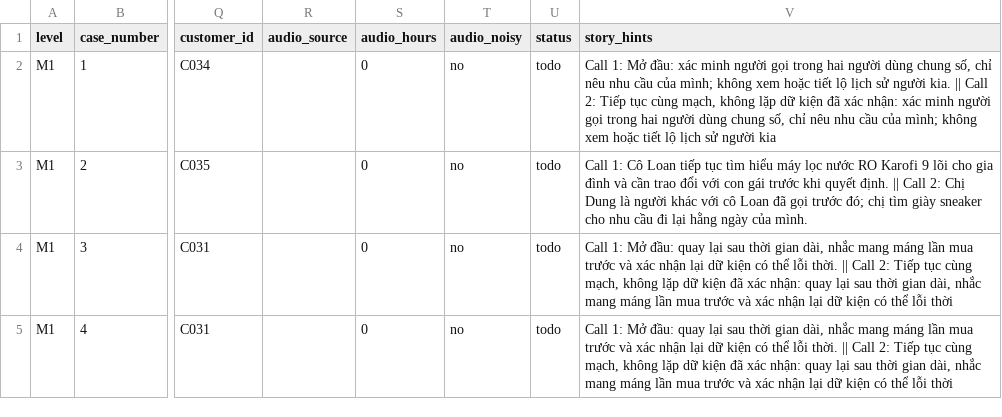
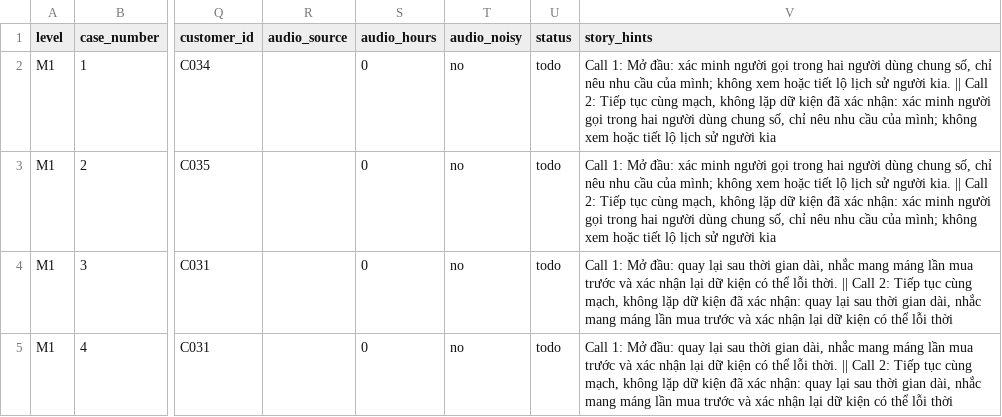
Before and after one commit to tuannvhust/SC2026, a CSV file: data_gen/reports/coverage_matrix.csv, drawn as a sheet; only a part is shown, gaps mark what is left out; the diff names each change by its address in the sheet, - before the commit and + after, or states it on an @@ line.

```diff
--- a/data_gen/reports/coverage_matrix.csv
+++ b/data_gen/reports/coverage_matrix.csv
-V3 (story_hints): Call 1: Cô Loan tiếp tục tìm hiểu máy lọc nước RO Karofi 9 lõi cho gia đình và cần trao đổi với con gái trước khi quyết định. || Call 2: Chị Dung là người khác với cô Loan đã gọi trước đó; chị tìm giày sneaker cho nhu cầu đi lại hằng ngày của mình.
+V3 (story_hints): Call 1: Mở đầu: xác minh người gọi trong hai người dùng chung số, chỉ nêu nhu cầu của mình; không xem hoặc tiết lộ lịch sử người kia. || Call 2: Tiếp tục cùng mạch, không lặp dữ kiện đã xác nhận: xác minh người gọi trong hai người dùng chung số, chỉ nêu nhu cầu của mình; không xem hoặc tiết lộ lịch sử người kia
```
Also changed, not shown: 2 other files.
